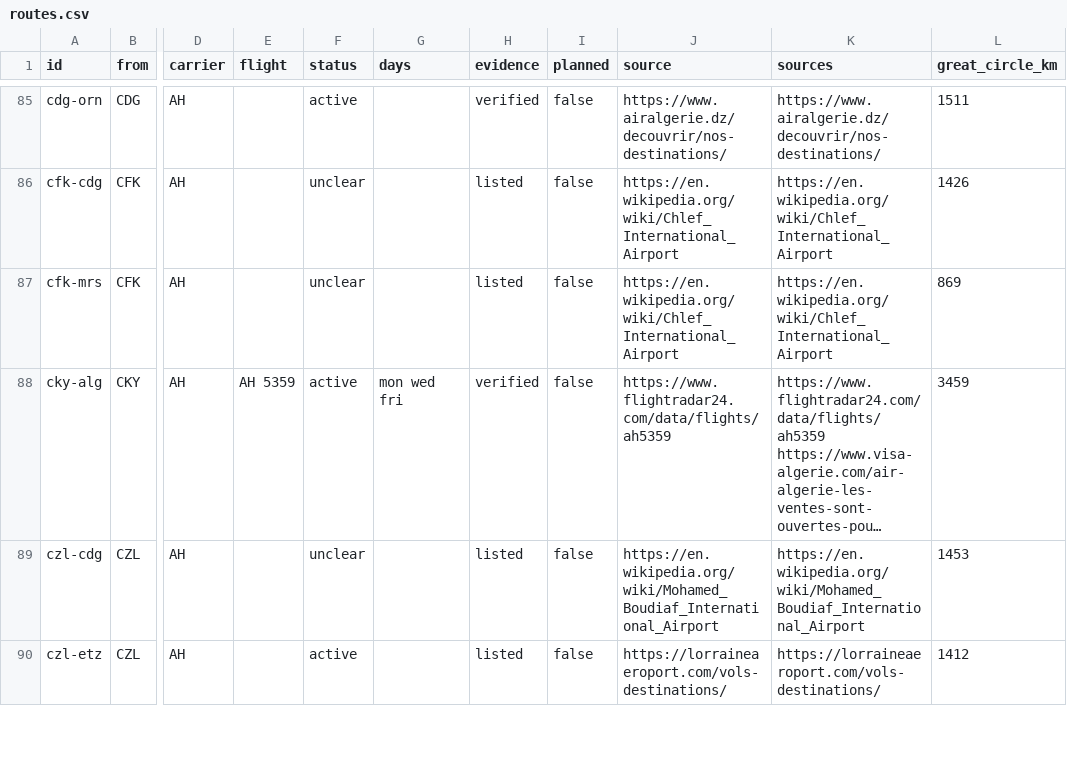
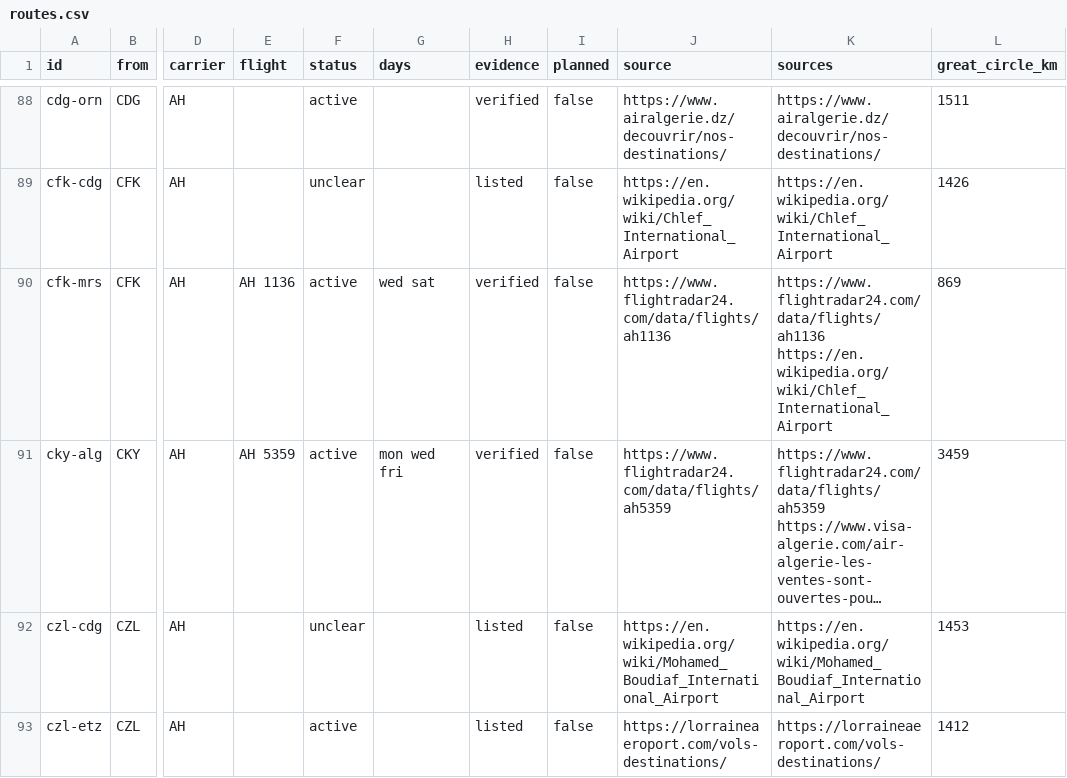
Before and after one commit to yasserstudio/geoalgeria, a CSV file: packages/aviation/data/csv/routes.csv, drawn as a sheet; only a part is shown, gaps mark what is left out; long unchanged cells end in …; addresses are those after the commit; the diff covers the shown part only; the diff names each change by its address in the sheet, - before the commit and + after, or states it on an @@ line.

Commit message:
feat(aviation): apply the Owner's Flightradar24 pass of 21 Nov 2026
Thirteen flights read on their own histories under collection-rules
section 36, every change made in build_route_dataset.py:

- alg-ndj (AH 5370, wed/sat) leaves PLANNED and operates.
- New: ndj-alg (AH 5371, thu/sun), aae-jed (AH 486, mon/wed), alg-bod
  (AH 1190), qsf-cdg (AH 1108, mon), orn-cdg (AH 1084, all but Friday).
- listed to verified: czl-ist (AH 3022), czl-nce (AH 1198), cfk-mrs
  (AH 1136), qsf-ory (AH 1108), orn-lil (AH 1078).
- sxb-alg seasonal to active, alg-sxb gains AH 1452; both tue/sat. The
  airport's mon/thu was the launch schedule. The bare observalgerie.com
  citation is dropped from sxb-alg.

Not carried: AH 3200 (ALG to IST, not ISL), AH 5371's ADD to NDJ leg,
alg-add (AH 5370 stops at NDJ), alg-jed (21 Nov only Scheduled).
Recorded in verification-2026-11-21.md, with landing times and
registrations for AH 1078, 1198, 1452 and 486 from the Owner's
screenshots; the other eight flights' are still owed.

Counts: 184 rows, 175 nonstop, 9 planned, 79 endpoints.

Verified: pnpm review:accuracy and pnpm validate (1632 tests, 0 fail);
node --test test/aviation-route-sources.test.mjs test/package-api.test.mjs

```diff
--- a/packages/aviation/data/csv/routes.csv
+++ b/packages/aviation/data/csv/routes.csv
-E90 (flight): (empty)
+E90 (flight): AH 1136
-F90 (status): unclear
+F90 (status): active
-G90 (days): (empty)
+G90 (days): wed sat
-H90 (evidence): listed
+H90 (evidence): verified
-J90 (source): https://en.wikipedia.org/wiki/Chlef_International_Airport
+J90 (source): https://www.flightradar24.com/data/flights/ah1136
-K90 (sources): https://en.wikipedia.org/wiki/Chlef_International_Airport
+K90 (sources): https://www.flightradar24.com/data/flights/ah1136 https://en.wikipedia.org/wiki/Chlef_International_Airport
```
Also changed, not shown: 6 added rows, 1 removed row and 32 edited cells elsewhere in this file, 18 other files.
